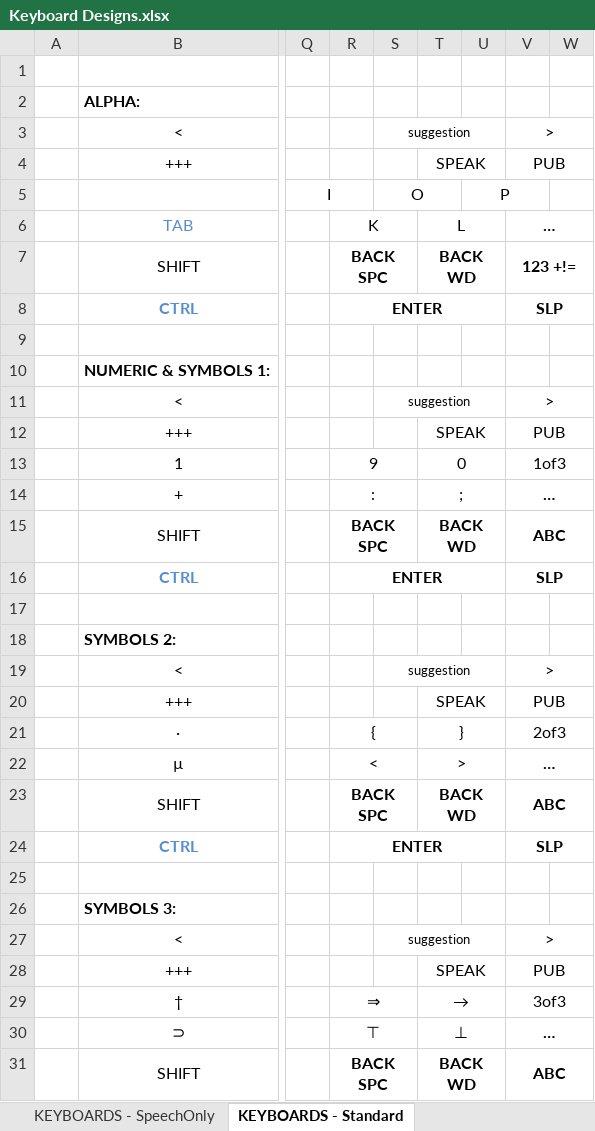
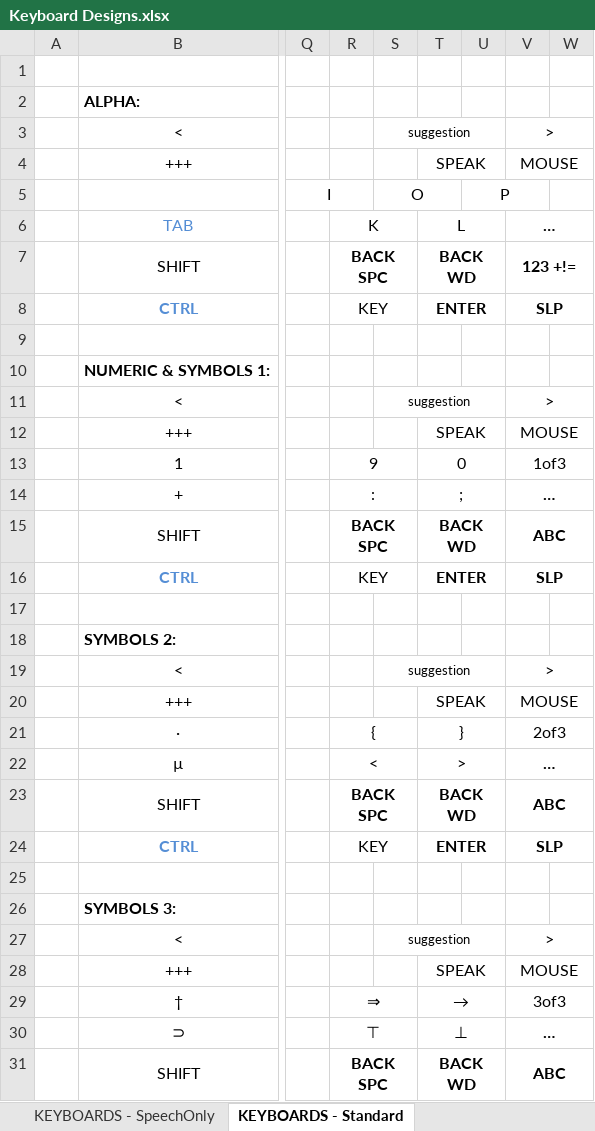
Before and after one commit to OptiKey/OptiKey, an Excel workbook: docs/Keyboard Designs.xlsx, sheet KEYBOARDS - Standard, drawn as a sheet; only a part is shown, gaps mark what is left out; values as stored, in another font and other column widths than the file's, no borders; removed rows and columns are numbered as before the commit, all else as after; the diff covers the shown part only; the diff names each change by its address in the sheet, - before the commit and + after, or states it on an @@ line.

Commit message:
Redesign keyboards to put mouse key in top section

```diff
--- a/docs/Keyboard Designs.xlsx (sheet KEYBOARDS - Standard)
+++ b/docs/Keyboard Designs.xlsx (sheet KEYBOARDS - Standard)
-V4: PUB
+V4: MOUSE
-R8: ENTER
+R8: KEY
-R8 bold: on
+R8 bold: off
-R8:U8 merged
+R8:S8 merged
-T8: (empty)
+T8: ENTER
+T8:U8 merged
-V12: PUB
+V12: MOUSE
-R16: ENTER
+R16: KEY
-R16 bold: on
+R16 bold: off
-R16:U16 merged
+R16:S16 merged
-T16: (empty)
+T16: ENTER
+T16:U16 merged
-V20: PUB
+V20: MOUSE
-R24: ENTER
+R24: KEY
-R24 bold: on
+R24 bold: off
-R24:U24 merged
+R24:S24 merged
-T24: (empty)
+T24: ENTER
+T24:U24 merged
-V28: PUB
+V28: MOUSE
```
Also changed, not shown: 2 added rows, 2 removed rows, 20 edited cells, cell formats and merged cells elsewhere in this sheet.
